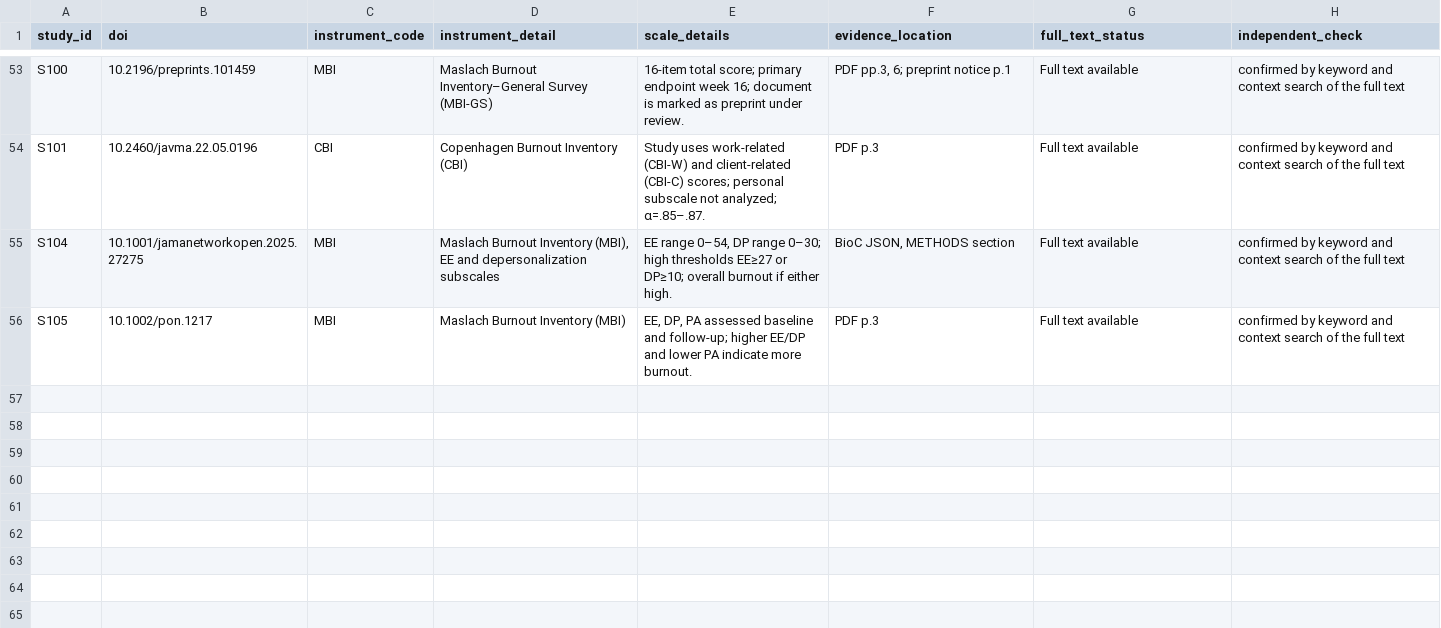
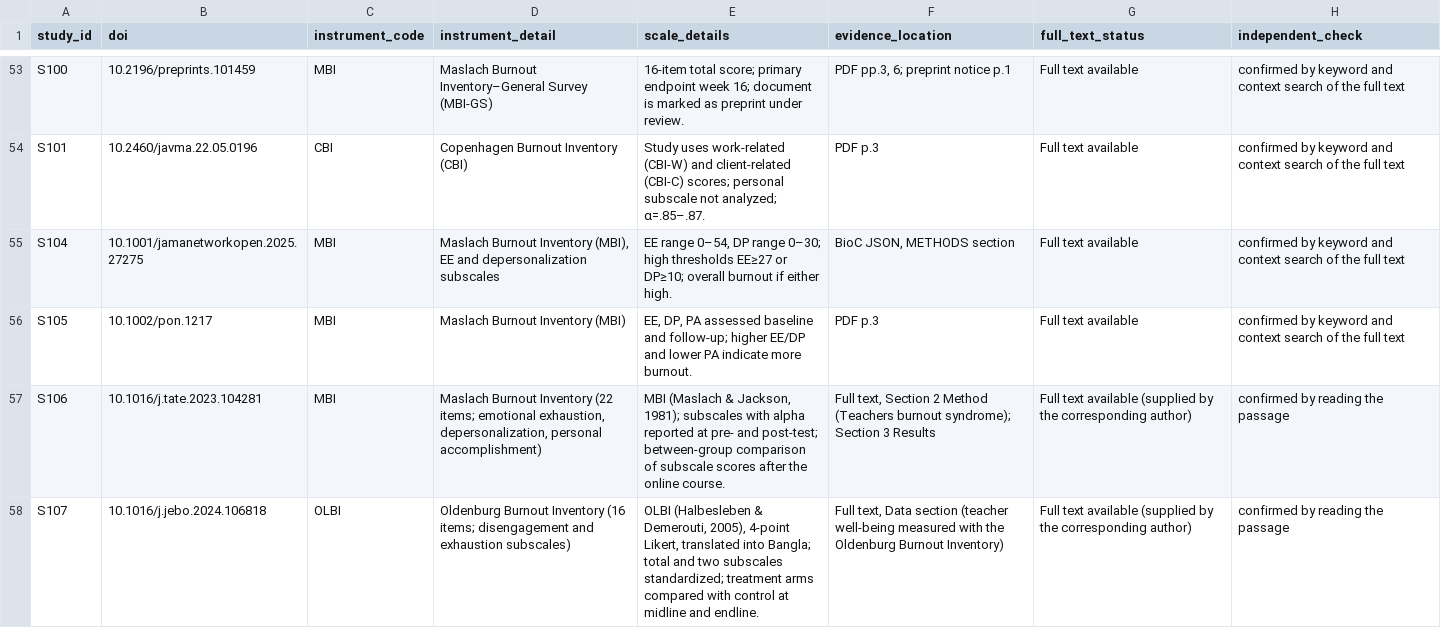
Before and after one commit to fyodora2/5R, a CSV file: data/instrument_fulltext_verification.csv, drawn as a sheet; only a part is shown, gaps mark what is left out; the diff names each change by its address in the sheet, - before the commit and + after, or states it on an @@ line.

```diff
--- a/data/instrument_fulltext_verification.csv
+++ b/data/instrument_fulltext_verification.csv
+row 57: S106 | 10.1016/j.tate.2023.104281 | MBI | Maslach Burnout Inventory (22 items; emotional exhaustion, depersonalization, personal accomplishment) | MBI (Maslach & Jackson, 1981); subscales with alpha reported at pre- and post-test; between-group comparison of subscale scores after the online course. | Full text, Section 2 Method (Teachers burnout syndrome); Section 3 Results | Full text available (supplied by the corresponding author) | confirmed by reading the passage
+row 58: S107 | 10.1016/j.jebo.2024.106818 | OLBI | Oldenburg Burnout Inventory (16 items; disengagement and exhaustion subscales) | OLBI (Halbesleben & Demerouti, 2005), 4-point Likert, translated into Bangla; total and two subscales standardized; treatment arms compared with control at midline and endline. | Full text, Data section (teacher well-being measured with the Oldenburg Burnout Inventory) | Full text available (supplied by the corresponding author) | confirmed by reading the passage
```
Also changed, not shown: data/master_registry.csv, data/study_charting.csv, 21 other files.
